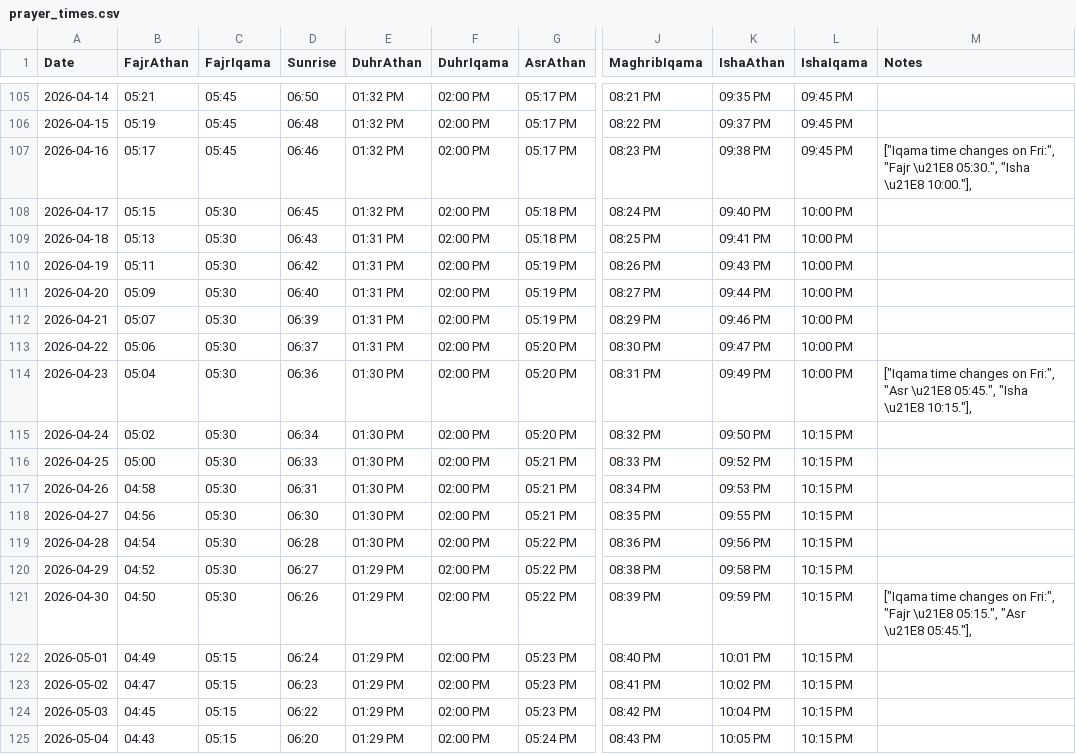
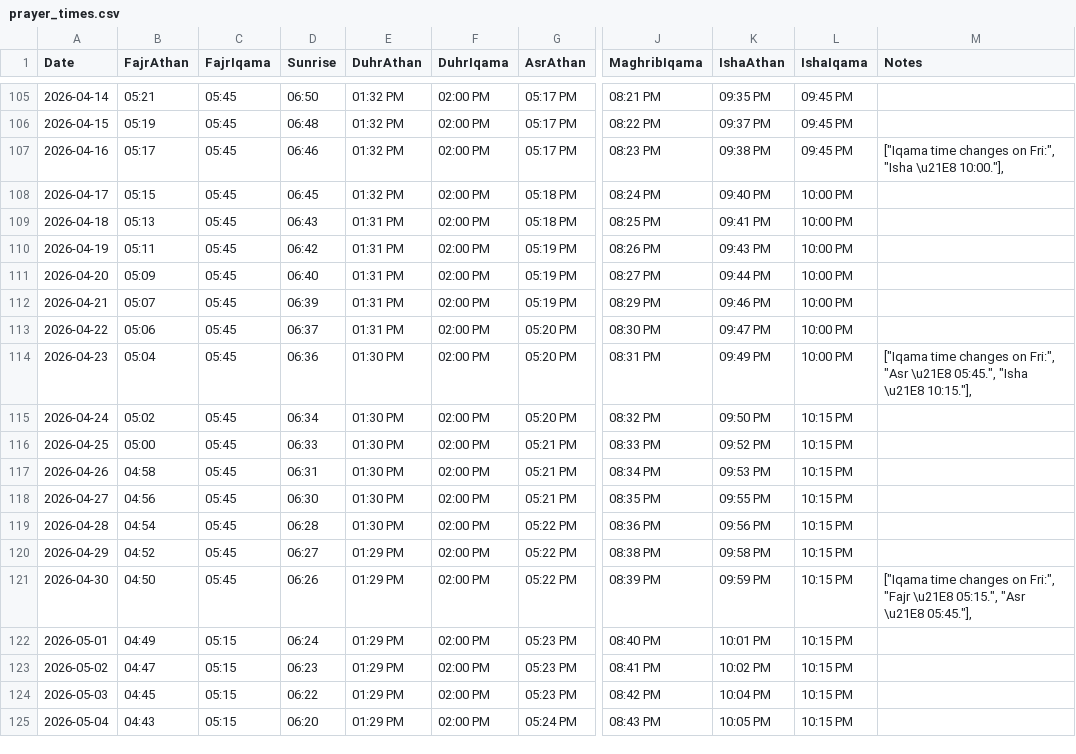
Before and after one commit to Ehai-development/prayertimes-portable, a CSV file: data/prayer_times.csv, drawn as a sheet; only a part is shown, gaps mark what is left out; the diff names each change by its address in the sheet, - before the commit and + after, or states it on an @@ line.

Commit message:
Fix CSV loading to use external data folder instead of bundled, sync prayer times CSV

```diff
--- a/data/prayer_times.csv
+++ b/data/prayer_times.csv
-M107 (Notes): …on Fri:", "Fajr \u21E8 05:30.", "Isha \u21E8…
+M107 (Notes): …on Fri:", "Isha \u21E8…
-C108:C121 (FajrIqama): 05:30
+C108:C121 (FajrIqama): 05:45
```
Also changed, not shown: 2 other files.
